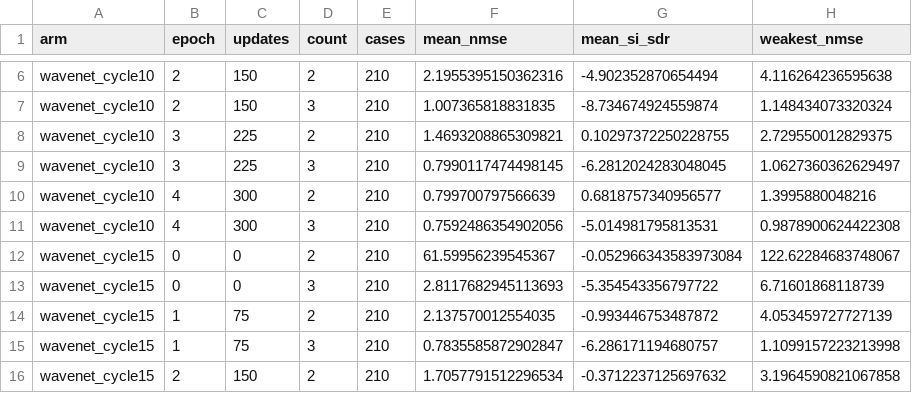
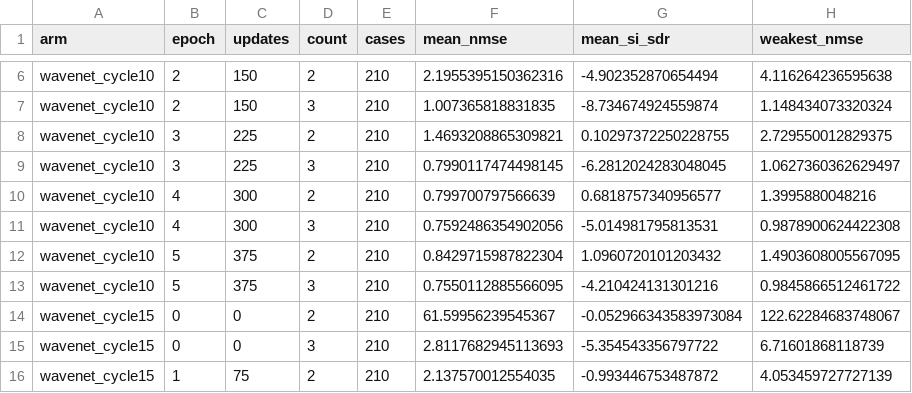
Before and after one commit to dragonzzuny/Drone_RF_Estimation, a CSV file: reports/2026-10-09/ARCHITECTURE_EPOCHS.csv, drawn as a sheet; only a part is shown, gaps mark what is left out; the shorter side is filled out with more unchanged rows.

Commit message:
Record final basic WaveNet epoch and retain epoch four by registered NMSE rule

```diff
--- a/reports/2026-10-09/ARCHITECTURE_EPOCHS.csv
+++ b/reports/2026-10-09/ARCHITECTURE_EPOCHS.csv
@@ -11,2 +11,4 @@ wavenet_cycle10,4,300,2,210,0.799700797566639,0.6818757340956577,1.3995880048216
 wavenet_cycle10,4,300,3,210,0.7592486354902056,-5.014981795813531,0.9878900624422308
+wavenet_cycle10,5,375,2,210,0.8429715987822304,1.0960720101203432,1.4903608005567095
+wavenet_cycle10,5,375,3,210,0.7550112885566095,-4.210424131301216,0.9845866512461722
 wavenet_cycle15,0,0,2,210,61.59956239545367,-0.052966343583973084,122.62284683748067
```
Also changed, not shown: 7 other files.
